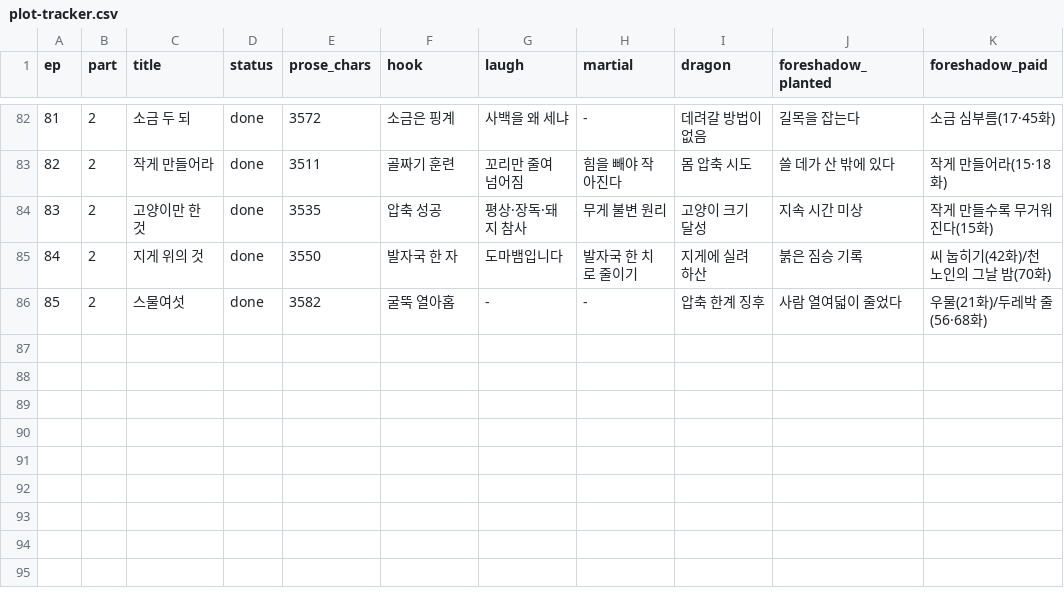
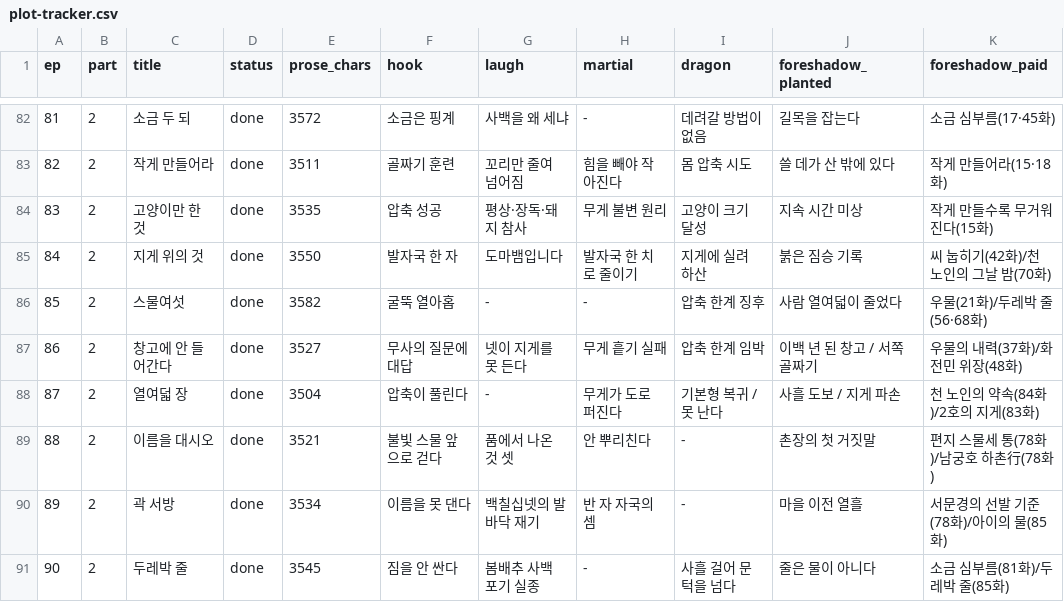
Before and after one commit to tlfhgk/test, a CSV file: pipeline/plot-tracker.csv, drawn as a sheet; only a part is shown, gaps mark what is left out; the diff names each change by its address in the sheet, - before the commit and + after, or states it on an @@ line.

```diff
--- a/pipeline/plot-tracker.csv
+++ b/pipeline/plot-tracker.csv
+row 87: 86 | 2 | 창고에 안 들어간다 | done | 3527 | 무사의 질문에 대답 | 넷이 지게를 못 든다 | 무게 흩기 실패 | 압축 한계 임박 | 이백 년 된 창고 / 서쪽 골짜기 | 우물의 내력(37화)/화전민 위장(48화)
+row 88: 87 | 2 | 열여덟 장 | done | 3504 | 압축이 풀린다 | - | 무게가 도로 퍼진다 | 기본형 복귀 / 못 난다 | 사흘 도보 / 지게 파손 | 천 노인의 약속(84화)/2호의 지게(83화)
+row 89: 88 | 2 | 이름을 대시오 | done | 3521 | 불빛 스물 앞으로 걷다 | 품에서 나온 것 셋 | 안 뿌리친다 | - | 촌장의 첫 거짓말 | 편지 스물세 통(78화)/남궁호 하촌行(78화)
+row 90: 89 | 2 | 곽 서방 | done | 3534 | 이름을 못 댄다 | 백칠십넷의 발바닥 재기 | 반 자 자국의 셈 | - | 마을 이전 열흘 | 서문경의 선발 기준(78화)/아이의 물(85화)
+row 91: 90 | 2 | 두레박 줄 | done | 3545 | 짐을 안 싼다 | 봄배추 사백 포기 실종 | - | 사흘 걸어 문턱을 넘다 | 줄은 물이 아니다 | 소금 심부름(81화)/두레박 줄(85화)
```
Also changed, not shown: 6 other files.
